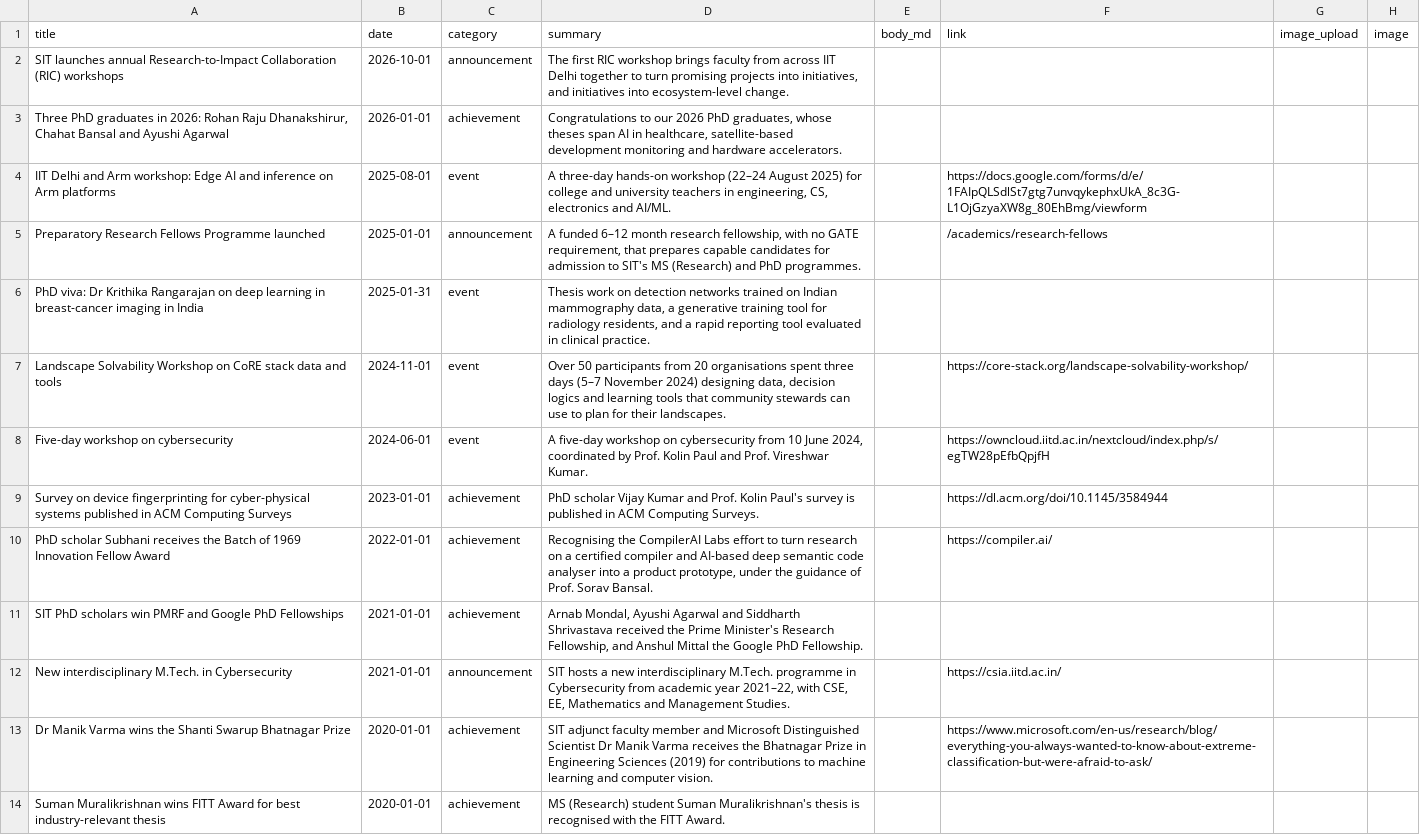
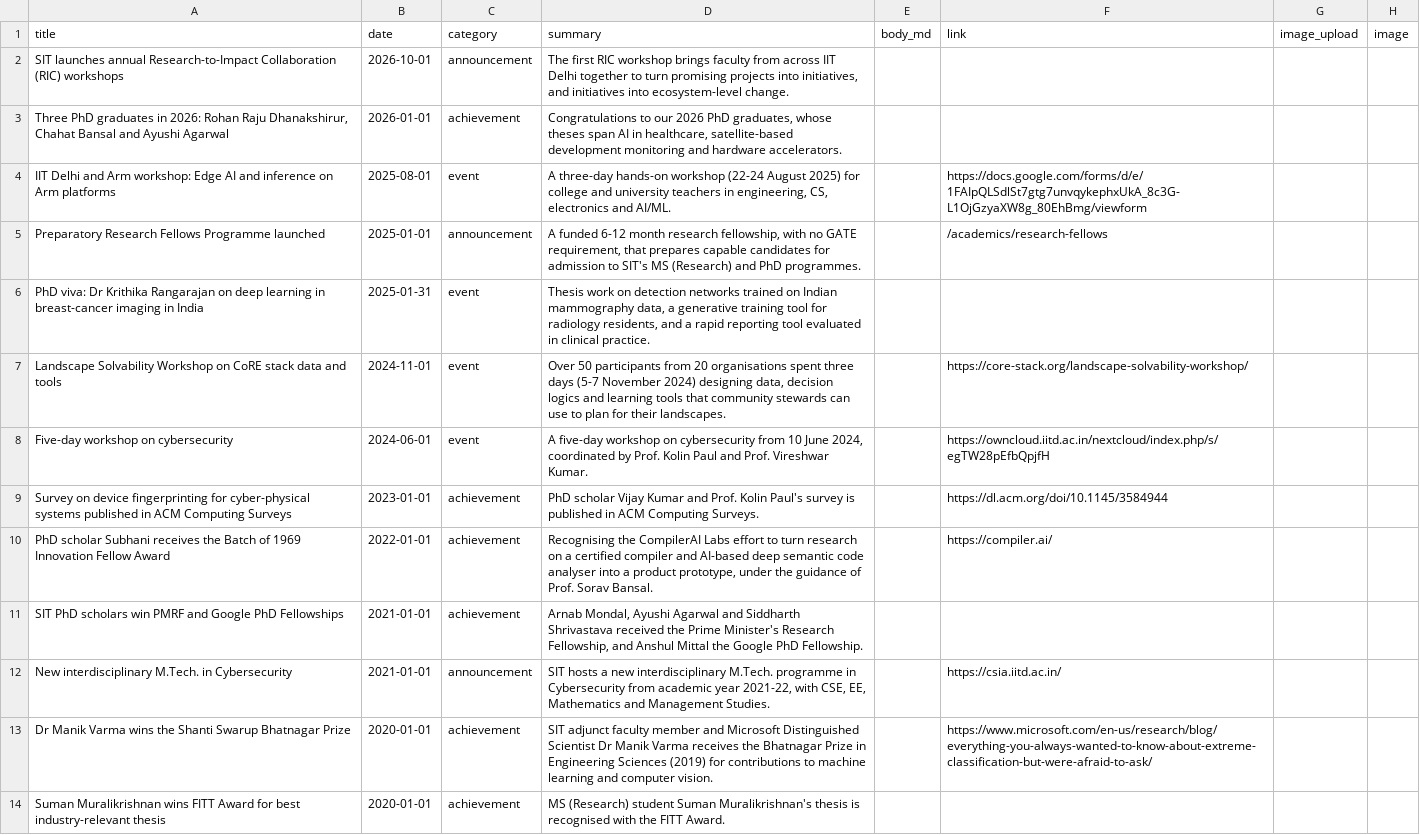
Before and after one commit to aaditeshwar/sit-website, a CSV file: data/news.csv, drawn as a sheet; only a part is shown; the diff names each change by its address in the sheet, - before the commit and + after, or states it on an @@ line.

```diff
--- a/data/news.csv
+++ b/data/news.csv
-D4 (summary): …hands-on workshop (22–24 August 2025)…
+D4 (summary): …hands-on workshop (22-24 August 2025)…
-D5 (summary): A funded 6–12 month research…
+D5 (summary): A funded 6-12 month research…
-D7 (summary): …three days (5–7 November 2024)…
+D7 (summary): …three days (5-7 November 2024)…
-D12 (summary): …academic year 2021–22, with CSE,…
+D12 (summary): …academic year 2021-22, with CSE,…
```
Also changed, not shown: data/events.csv, data/openings.csv, 1 other file.
